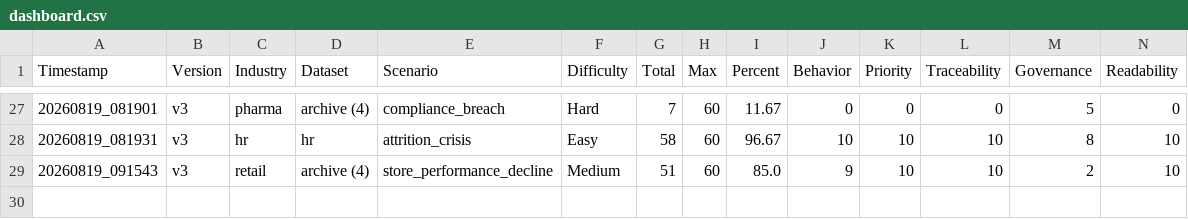
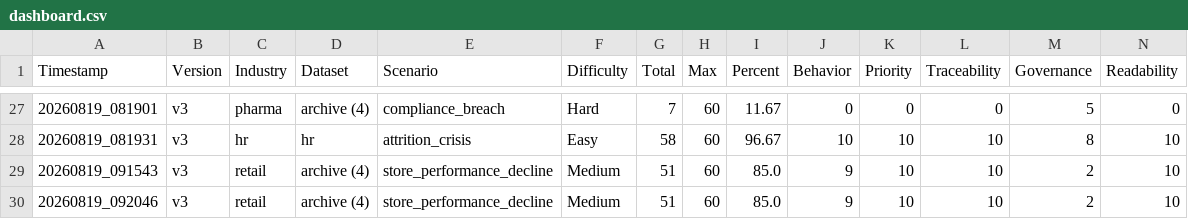
Before and after one commit to suyashtripathi27-ai/MLOps-Data-Pipeline, a CSV file: evaluation/results/dashboard.csv, drawn as a sheet; only a part is shown, gaps mark what is left out; rows hold the shown columns only; the diff names each change by its address in the sheet, - before the commit and + after, or states it on an @@ line.

```diff
--- a/evaluation/results/dashboard.csv
+++ b/evaluation/results/dashboard.csv
+row 30: 20260819_092046 | v3 | retail | archive (4) | store_performance_decline | Medium | 51 | 60 | 85.0 | 9 | 10 | 10 | 2 | 10
```
Also changed, not shown: 2 other files.
